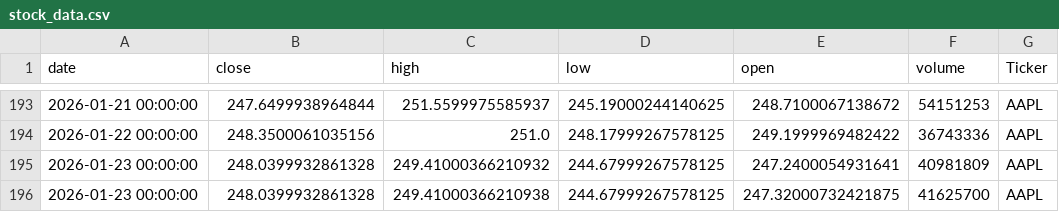
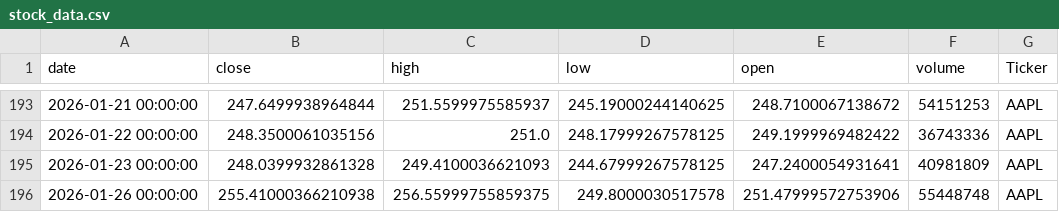
Before and after one commit to dhruvesh131199/testing_action_workflow, a CSV file: stock_data.csv, drawn as a sheet; only a part is shown, gaps mark what is left out.

```diff
--- a/stock_data.csv
+++ b/stock_data.csv
@@ -194,3 +194,3 @@ date,close,high,low,open,volume,Ticker
 2026-01-22 00:00:00,248.3500061035156,251.0,248.17999267578125,249.1999969482422,36743336,AAPL
-2026-01-23 00:00:00,248.0399932861328,249.41000366210932,244.67999267578125,247.2400054931641,40981809,AAPL
-2026-01-23 00:00:00,248.0399932861328,249.41000366210938,244.67999267578125,247.32000732421875,41625700,AAPL
+2026-01-23 00:00:00,248.0399932861328,249.4100036621093,244.67999267578125,247.2400054931641,40981809,AAPL
+2026-01-26 00:00:00,255.41000366210938,256.55999755859375,249.8000030517578,251.47999572753906,55448748,AAPL
```
Also changed, not shown: 1 other file.
